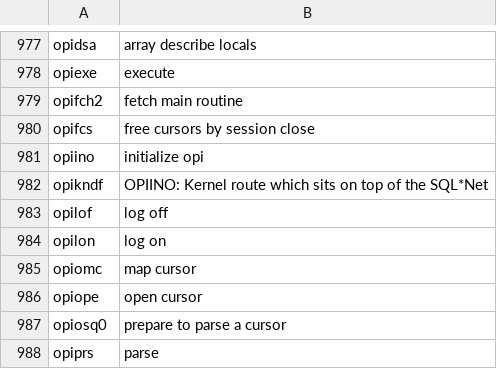
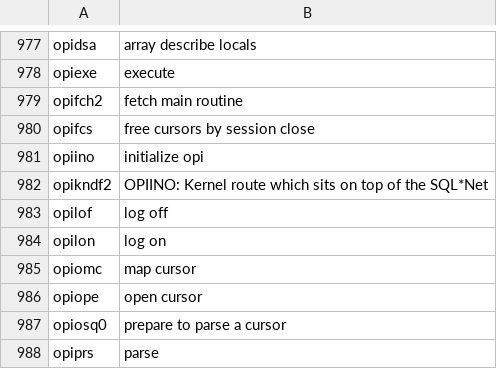
Before and after one commit to skoehler-soocs/ora_db_func_anno, a CSV file: functions.csv, drawn as a sheet; only a part is shown, gaps mark what is left out.

Commit message:
opikndf2 function

```diff
--- a/functions.csv
+++ b/functions.csv
@@ -981,3 +981,3 @@ opifcs|free cursors by session close
 opiino|initialize opi
-opikndf|OPIINO: Kernel route which sits on top of the SQL*Net
+opikndf2|OPIINO: Kernel route which sits on top of the SQL*Net
 opilof|log off
```
